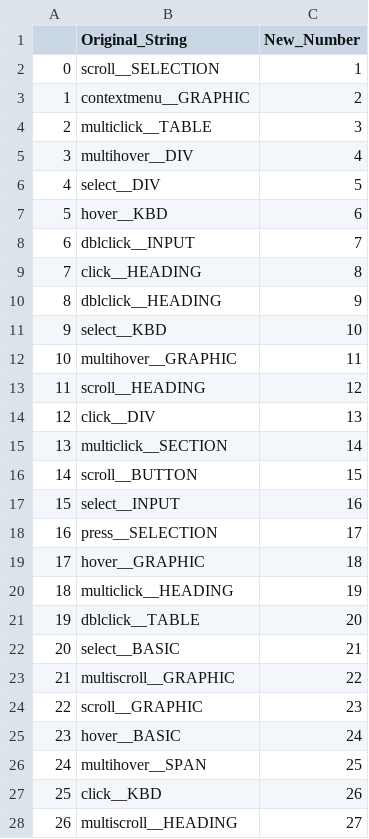
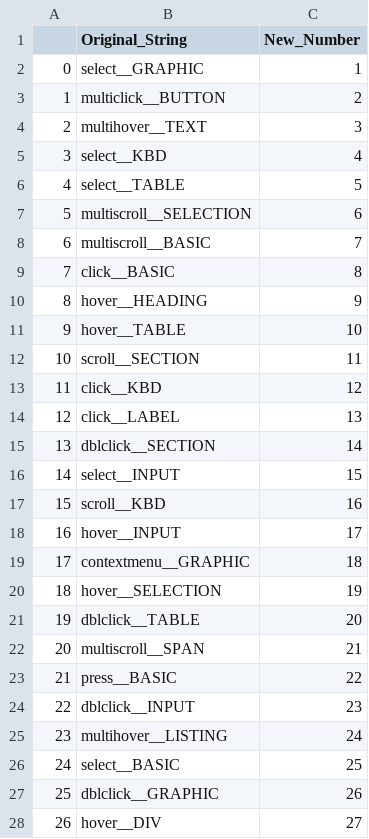
Before and after one commit to ssuurryyaaa/UoM_Dissertation, a CSV file: artifacts/data/preprocessing/encoding_50_seq_events.csv, drawn as a sheet; only a part is shown; the diff covers the shown part only.

```diff
--- a/artifacts/data/preprocessing/encoding_50_seq_events.csv
+++ b/artifacts/data/preprocessing/encoding_50_seq_events.csv
@@ -1,28 +1,28 @@
 ,Original_String,New_Number
-0,scroll__SELECTION,1
-1,contextmenu__GRAPHIC,2
-2,multiclick__TABLE,3
-3,multihover__DIV,4
-4,select__DIV,5
-5,hover__KBD,6
-6,dblclick__INPUT,7
-7,click__HEADING,8
-8,dblclick__HEADING,9
-9,select__KBD,10
-10,multihover__GRAPHIC,11
-11,scroll__HEADING,12
-12,click__DIV,13
-13,multiclick__SECTION,14
-14,scroll__BUTTON,15
-15,select__INPUT,16
-16,press__SELECTION,17
-17,hover__GRAPHIC,18
-18,multiclick__HEADING,19
+0,select__GRAPHIC,1
+1,multiclick__BUTTON,2
+2,multihover__TEXT,3
+3,select__KBD,4
+4,select__TABLE,5
+5,multiscroll__SELECTION,6
+6,multiscroll__BASIC,7
+7,click__BASIC,8
+8,hover__HEADING,9
+9,hover__TABLE,10
+10,scroll__SECTION,11
+11,click__KBD,12
+12,click__LABEL,13
+13,dblclick__SECTION,14
+14,select__INPUT,15
+15,scroll__KBD,16
+16,hover__INPUT,17
+17,contextmenu__GRAPHIC,18
+18,hover__SELECTION,19
 19,dblclick__TABLE,20
-20,select__BASIC,21
-21,multiscroll__GRAPHIC,22
-22,scroll__GRAPHIC,23
-23,hover__BASIC,24
-24,multihover__SPAN,25
-25,click__KBD,26
-26,multiscroll__HEADING,27
+20,multiscroll__SPAN,21
+21,press__BASIC,22
+22,dblclick__INPUT,23
+23,multihover__LISTING,24
+24,select__BASIC,25
+25,dblclick__GRAPHIC,26
+26,hover__DIV,27
```
Also changed, not shown: 84 edited cells elsewhere in this file, 16 other files.
